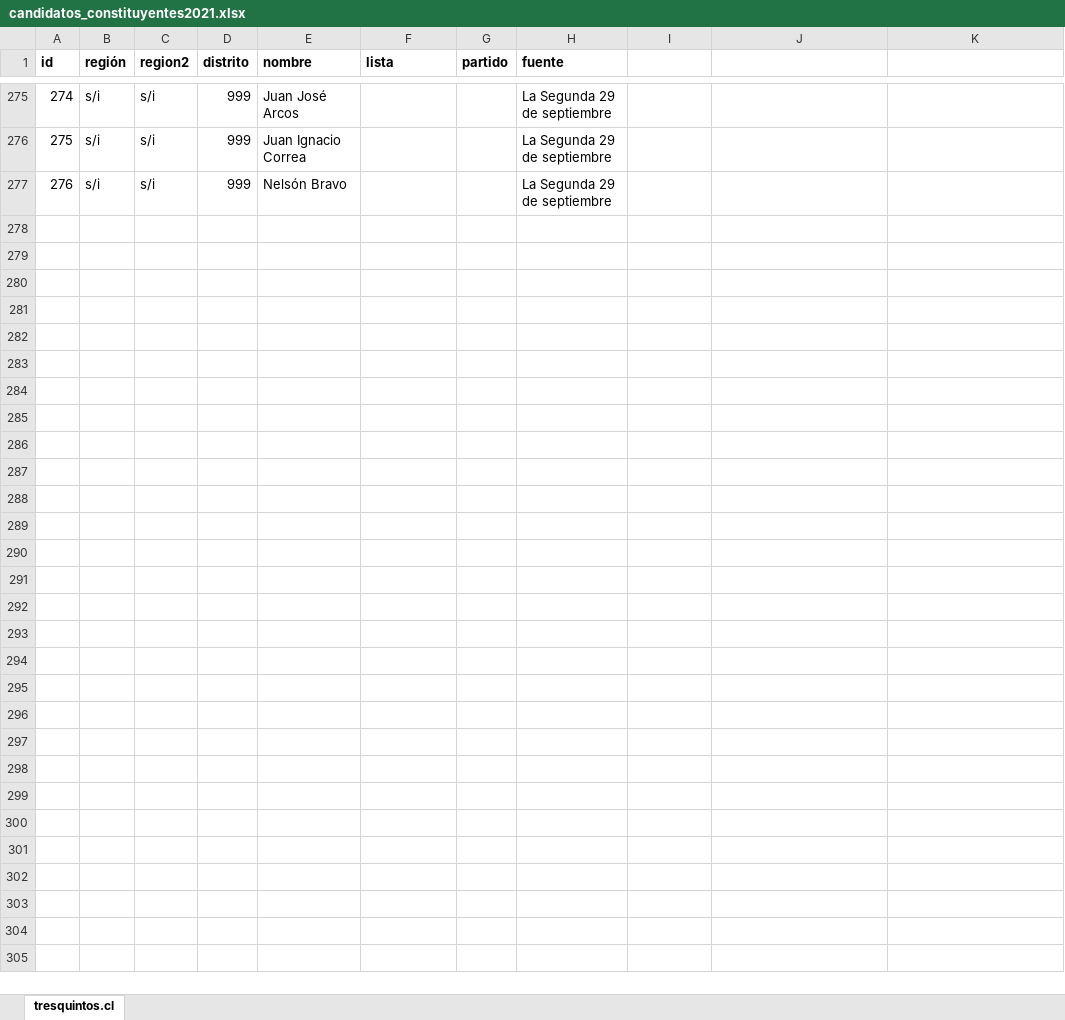
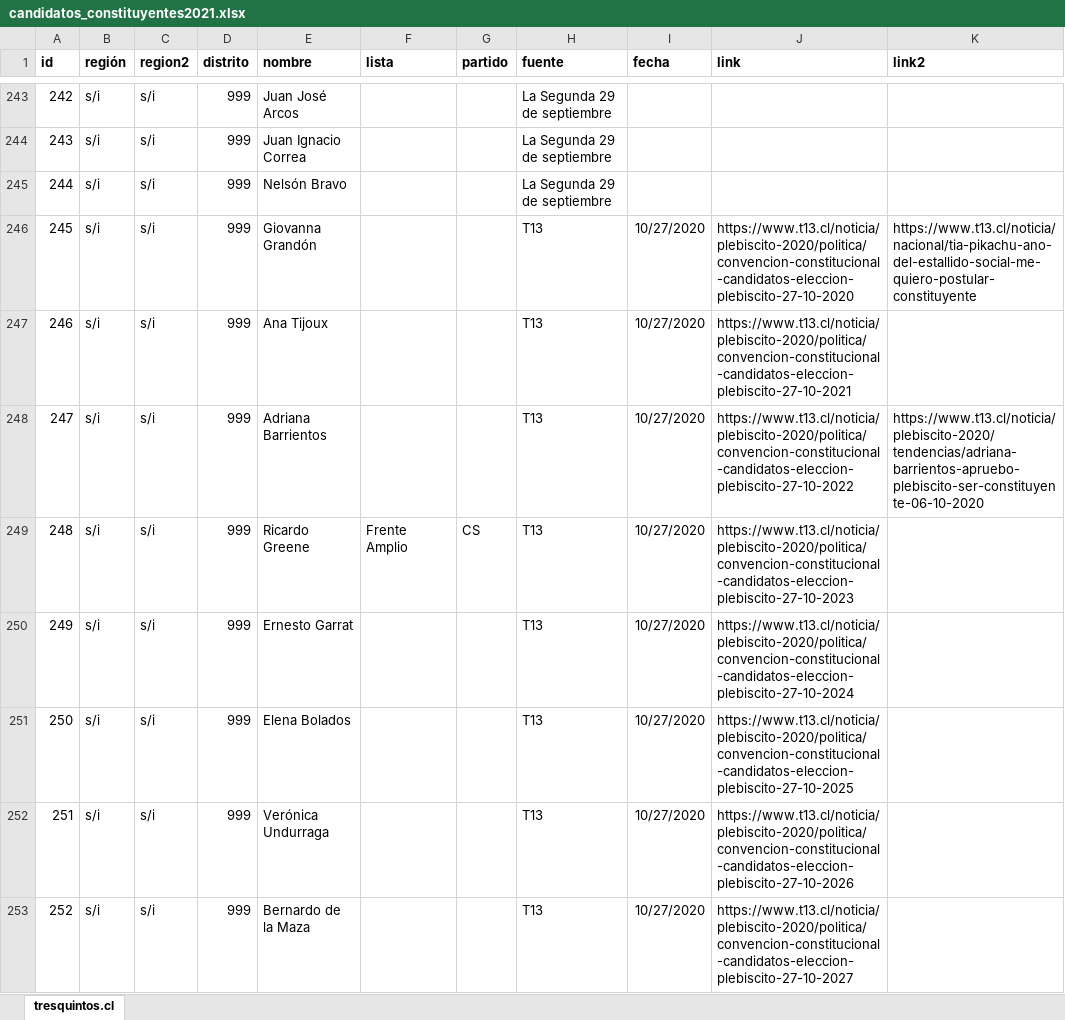
Before and after one commit to tresquintos/candidatos, an Excel workbook: constituyentes 2021/candidatos_constituyentes2021.xlsx, sheet tresquintos.cl, drawn as a sheet; only a part is shown, gaps mark what is left out; values as stored, in another font and other column widths than the file's, no borders; the diff covers the shown part only; the diff names each change by its address in the sheet, - before the commit and + after, or states it on an @@ line.

```diff
--- a/constituyentes 2021/candidatos_constituyentes2021.xlsx (sheet tresquintos.cl)
+++ b/constituyentes 2021/candidatos_constituyentes2021.xlsx (sheet tresquintos.cl)
-I1: (empty)
+I1: fecha
-J1: (empty)
+J1: link
-K1: (empty)
+K1: link2
@@ column A (id) renumbered between rows 6 and 245 @@
+row 246: 245 | s/i | s/i | 999 | Giovanna Grandón |  |  | T13 | 10/27/2020 | https://www.t13.cl/noticia/plebiscito-2020/politica/convencion-constitucional-candidatos-eleccion-plebiscito-27-10-2020 | https://www.t13.cl/noticia/nacional/tia-pikachu-ano-del-estallido-social-me-quiero-postular-constituyente
+row 247: 246 | s/i | s/i | 999 | Ana Tijoux |  |  | T13 | 10/27/2020 | https://www.t13.cl/noticia/plebiscito-2020/politica/convencion-constitucional-candidatos-eleccion-plebiscito-27-10-2021
+row 248: 247 | s/i | s/i | 999 | Adriana Barrientos |  |  | T13 | 10/27/2020 | https://www.t13.cl/noticia/plebiscito-2020/politica/convencion-constitucional-candidatos-eleccion-plebiscito-27-10-2022 | https://www.t13.cl/noticia/plebiscito-2020/tendencias/adriana-barrientos-apruebo-plebiscito-ser-constituyente-06-10-2020
+row 249: 248 | s/i | s/i | 999 | Ricardo Greene | Frente Amplio | CS | T13 | 10/27/2020 | https://www.t13.cl/noticia/plebiscito-2020/politica/convencion-constitucional-candidatos-eleccion-plebiscito-27-10-2023
+row 250: 249 | s/i | s/i | 999 | Ernesto Garrat |  |  | T13 | 10/27/2020 | https://www.t13.cl/noticia/plebiscito-2020/politica/convencion-constitucional-candidatos-eleccion-plebiscito-27-10-2024
+row 251: 250 | s/i | s/i | 999 | Elena Bolados |  |  | T13 | 10/27/2020 | https://www.t13.cl/noticia/plebiscito-2020/politica/convencion-constitucional-candidatos-eleccion-plebiscito-27-10-2025
+row 252: 251 | s/i | s/i | 999 | Verónica Undurraga |  |  | T13 | 10/27/2020 | https://www.t13.cl/noticia/plebiscito-2020/politica/convencion-constitucional-candidatos-eleccion-plebiscito-27-10-2026
+row 253: 252 | s/i | s/i | 999 | Bernardo de la Maza |  |  | T13 | 10/27/2020 | https://www.t13.cl/noticia/plebiscito-2020/politica/convencion-constitucional-candidatos-eleccion-plebiscito-27-10-2027
```
Also changed, not shown: 7 added rows, 32 removed rows and 17 edited cells elsewhere in this sheet, 4 other files.
